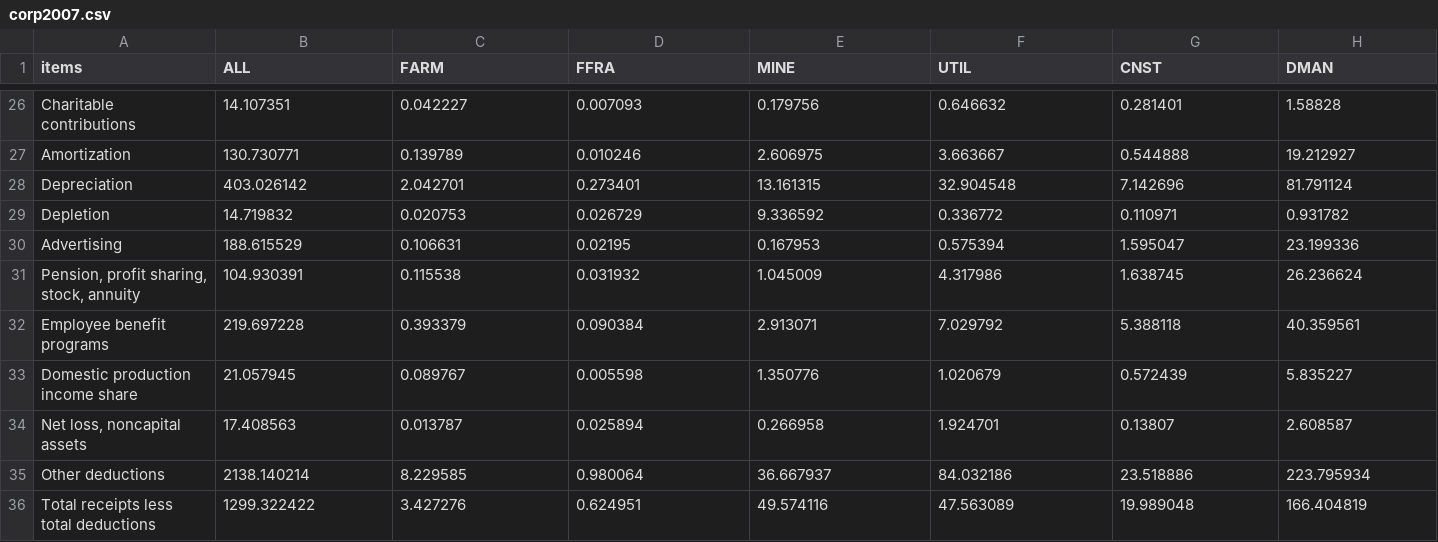
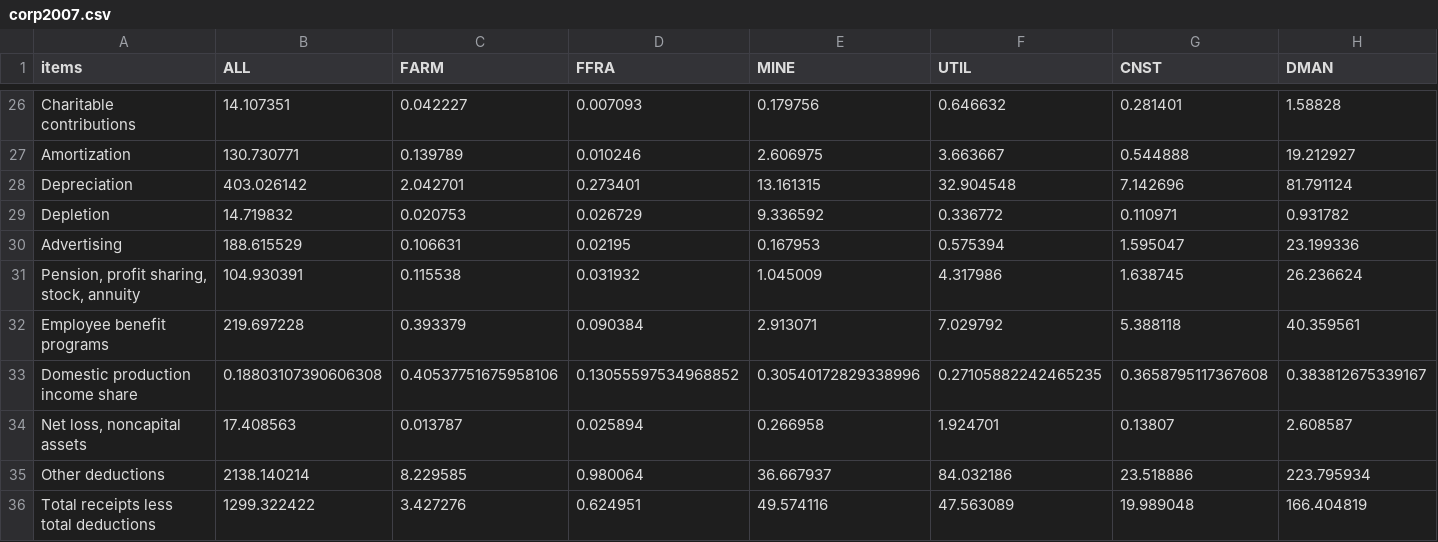
Before and after one commit to PSLmodels/Business-Taxation, a CSV file: data_prep/historical_corp/corp2007.csv, drawn as a sheet; only a part is shown, gaps mark what is left out; removed rows and columns are numbered as before the commit, all else as after; rows hold the shown columns only; the diff names each change by its address in the sheet, - before the commit and + after, or states it on an @@ line.

```diff
--- a/data_prep/historical_corp/corp2007.csv
+++ b/data_prep/historical_corp/corp2007.csv
-row 33: Domestic production income share | 21.057945 | 0.089767 | 0.005598 | 1.350776 | 1.020679 | 0.572439 | 5.835227
+row 33: Domestic production income share | 0.18803107390606308 | 0.40537751675958106 | 0.13055597534968852 | 0.30540172829338996 | 0.27105882242465235 | 0.3658795117367608 | 0.383812675339167
```
Also changed, not shown: data_prep/historical_corp/corp2006.csv, data_prep/historical_corp/corp2008.csv, 50 other files.
